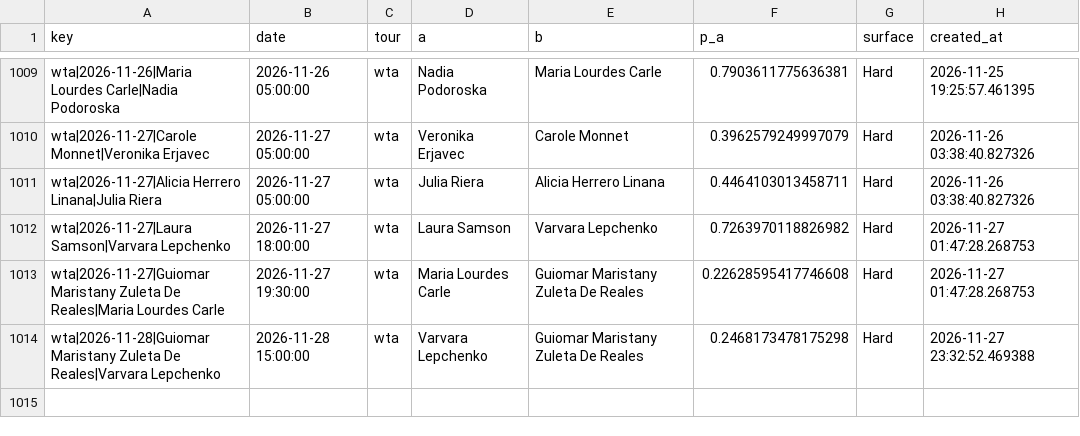
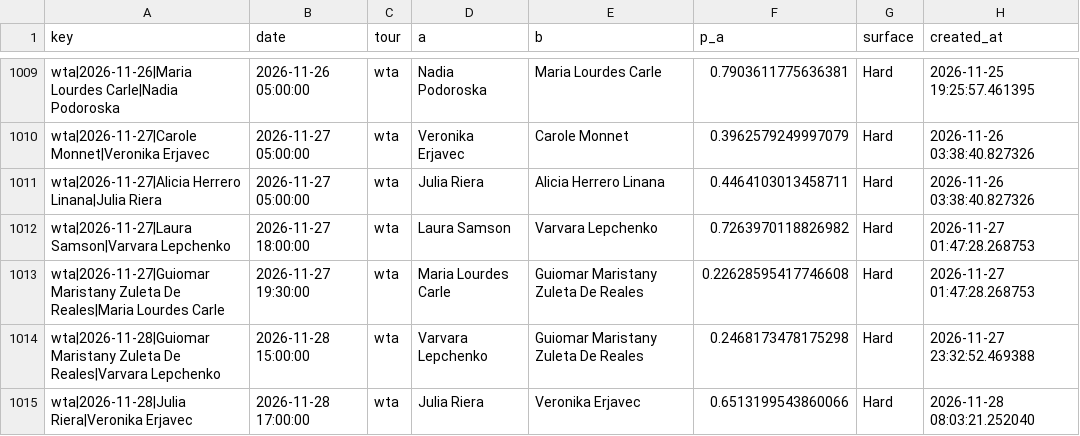
Before and after one commit to majovec/1, a CSV file: data/tennis_log.csv, drawn as a sheet; only a part is shown, gaps mark what is left out.

```diff
--- a/data/tennis_log.csv
+++ b/data/tennis_log.csv
@@ -1014 +1014,2 @@ wta|2026-11-27|Guiomar Maristany Zuleta De Reales|Maria Lourdes Carle,2026-11-27
 wta|2026-11-28|Guiomar Maristany Zuleta De Reales|Varvara Lepchenko,2026-11-28 15:00:00,wta,Varvara Lepchenko,Guiomar Maristany Zuleta De Reales,0.2468173478175298,Hard,2026-11-27 23:32:52.469388
+wta|2026-11-28|Julia Riera|Veronika Erjavec,2026-11-28 17:00:00,wta,Julia Riera,Veronika Erjavec,0.6513199543860066,Hard,2026-11-28 08:03:21.252040
```
Also changed, not shown: data/matches.csv, data/predictions_log.csv, 6 other files.
